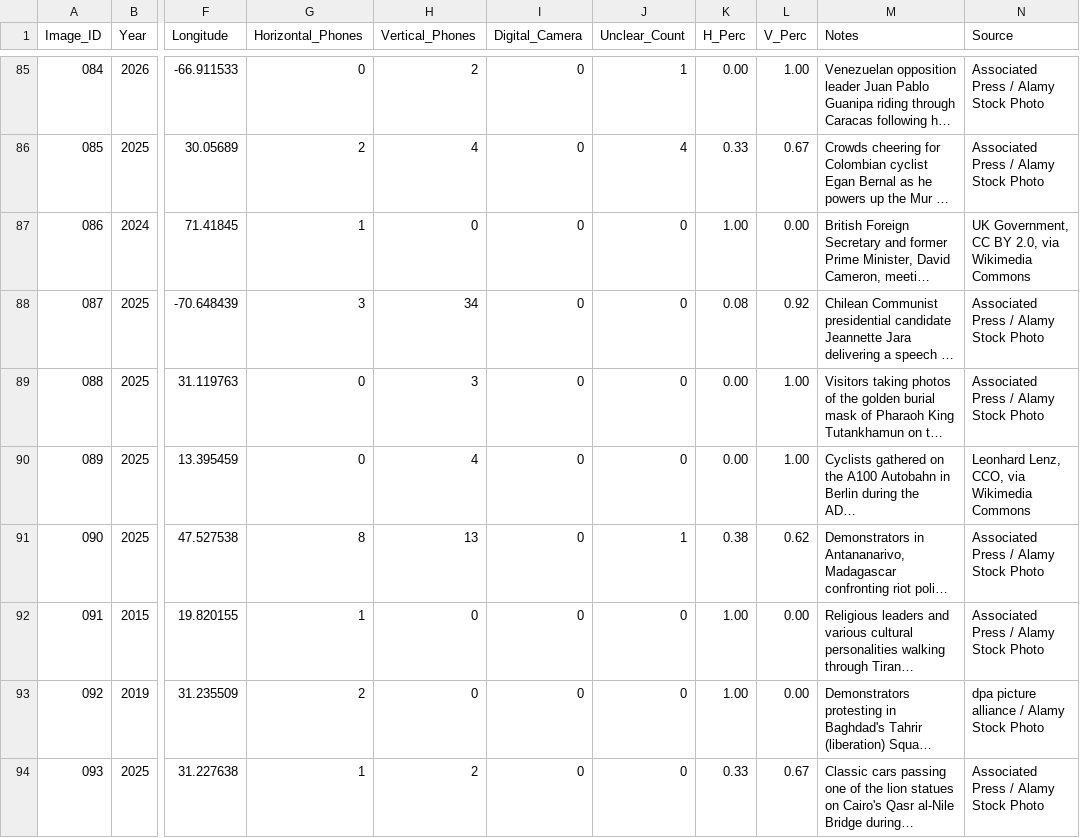
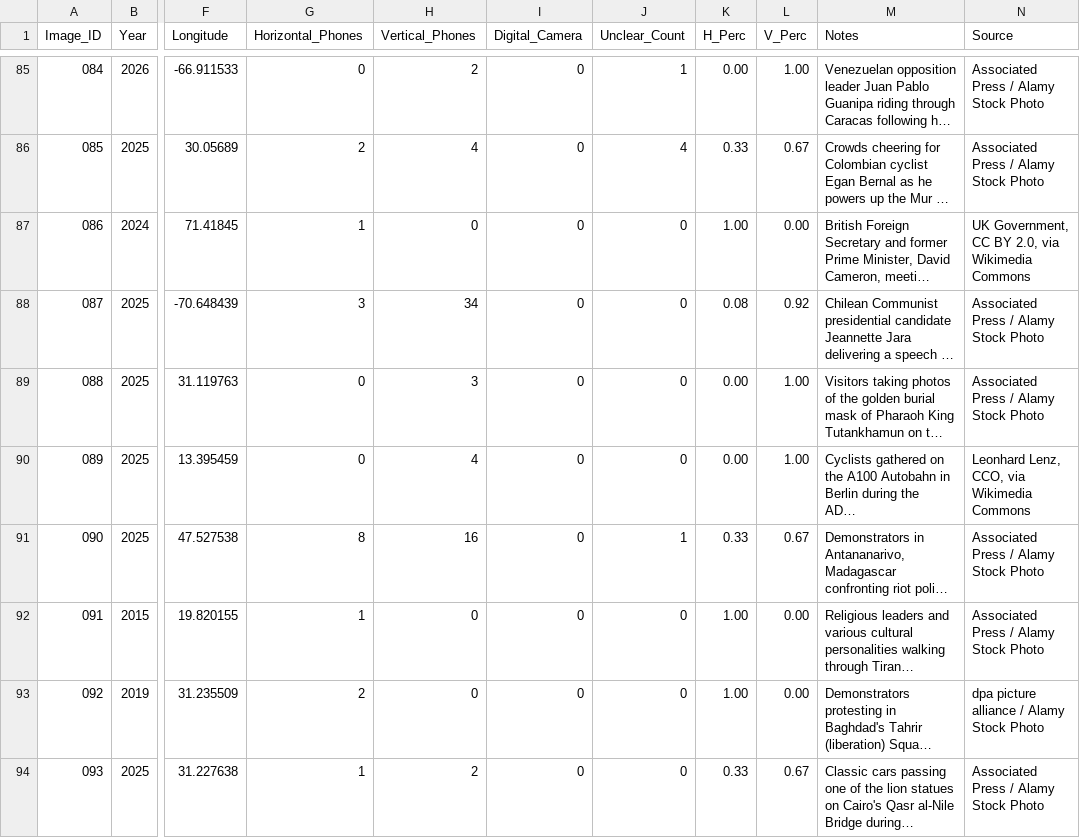
Before and after one commit to dursus/TimeGuessr-Phone-Orientation, a CSV file: phone_orientation_dataset.csv, drawn as a sheet; only a part is shown, gaps mark what is left out; long unchanged cells end in …; the diff covers the shown part only; the diff names each change by its address in the sheet, - before the commit and + after, or states it on an @@ line.

```diff
--- a/phone_orientation_dataset.csv
+++ b/phone_orientation_dataset.csv
-H91 (Vertical_Phones): 13
+H91 (Vertical_Phones): 16
-K91 (H_Perc): 0.38
+K91 (H_Perc): 0.33
-L91 (V_Perc): 0.62
+L91 (V_Perc): 0.67
```
Also changed, not shown: 69 edited cells elsewhere in this file.
